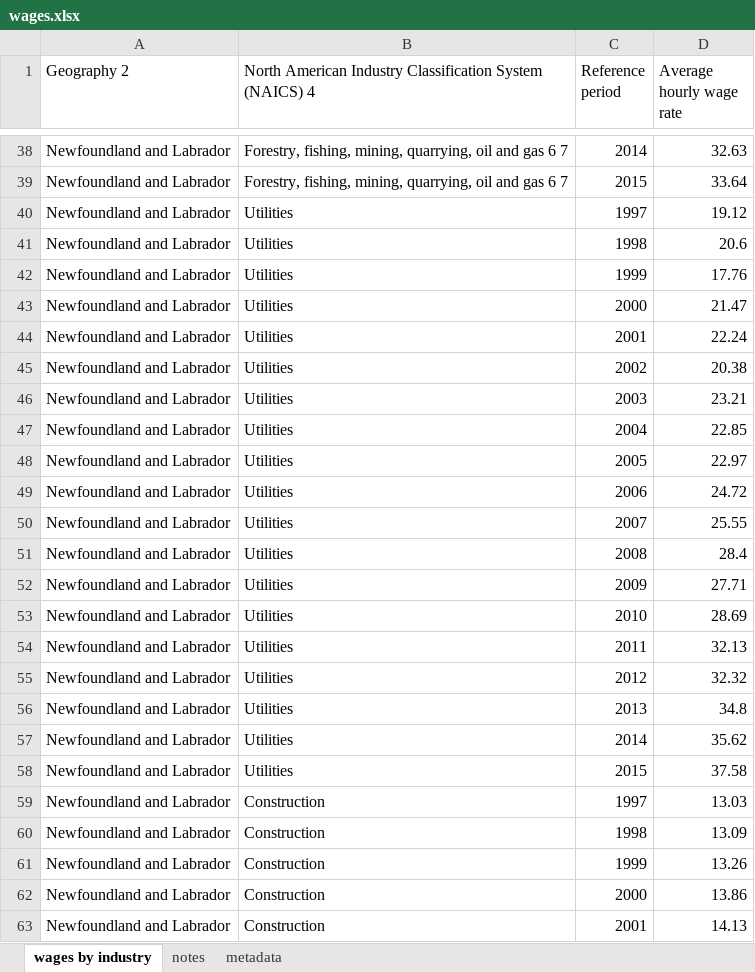
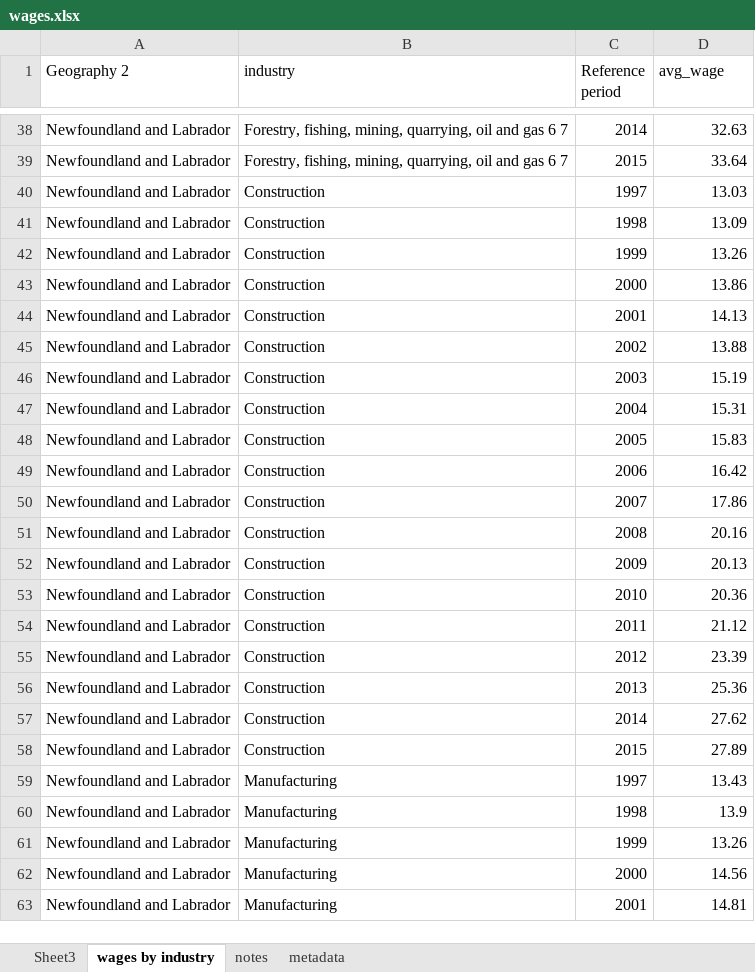
Before and after one commit to Scotsman143/BC_Project, an Excel workbook: Term Paper/data/use_data/wages.xlsx, sheet wages by industry, drawn as a sheet; only a part is shown, gaps mark what is left out; the shorter side is filled out with more unchanged rows; values as stored, in another font and other column widths than the file's, no borders; the diff covers the shown part only; the diff names each change by its address in the sheet, - before the commit and + after, or states it on an @@ line.

Commit message:
Update 11/29
Upload regressional outputs, cleaned data, with updated term paper draft

```diff
--- a/Term Paper/data/use_data/wages.xlsx (sheet wages by industry)
+++ b/Term Paper/data/use_data/wages.xlsx (sheet wages by industry)
+sheet tab: Sheet3
-B1: North American Industry Classification System (NAICS) 4
+B1: industry
-D1: Average hourly wage rate
+D1: avg_wage
-row 40: Newfoundland and Labrador | Utilities | 1997 | 19.12
-row 41: Newfoundland and Labrador | Utilities | 1998 | 20.6
-row 42: Newfoundland and Labrador | Utilities | 1999 | 17.76
-row 43: Newfoundland and Labrador | Utilities | 2000 | 21.47
-row 44: Newfoundland and Labrador | Utilities | 2001 | 22.24
-row 45: Newfoundland and Labrador | Utilities | 2002 | 20.38
-row 46: Newfoundland and Labrador | Utilities | 2003 | 23.21
-row 47: Newfoundland and Labrador | Utilities | 2004 | 22.85
-row 48: Newfoundland and Labrador | Utilities | 2005 | 22.97
-row 49: Newfoundland and Labrador | Utilities | 2006 | 24.72
-row 50: Newfoundland and Labrador | Utilities | 2007 | 25.55
-row 51: Newfoundland and Labrador | Utilities | 2008 | 28.4
-row 52: Newfoundland and Labrador | Utilities | 2009 | 27.71
-row 53: Newfoundland and Labrador | Utilities | 2010 | 28.69
-row 54: Newfoundland and Labrador | Utilities | 2011 | 32.13
-row 55: Newfoundland and Labrador | Utilities | 2012 | 32.32
-row 56: Newfoundland and Labrador | Utilities | 2013 | 34.8
-row 57: Newfoundland and Labrador | Utilities | 2014 | 35.62
-row 58: Newfoundland and Labrador | Utilities | 2015 | 37.58
```
Also changed, not shown: 361 removed rows elsewhere in this sheet, Term Paper/data/use_data/unemploy.xlsx, 19 other files.
